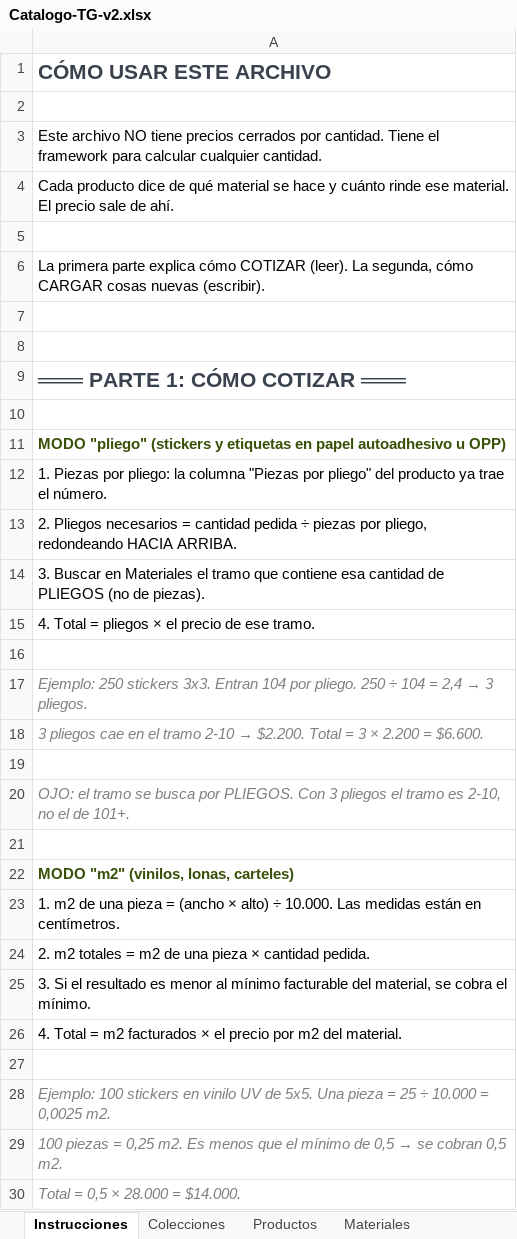
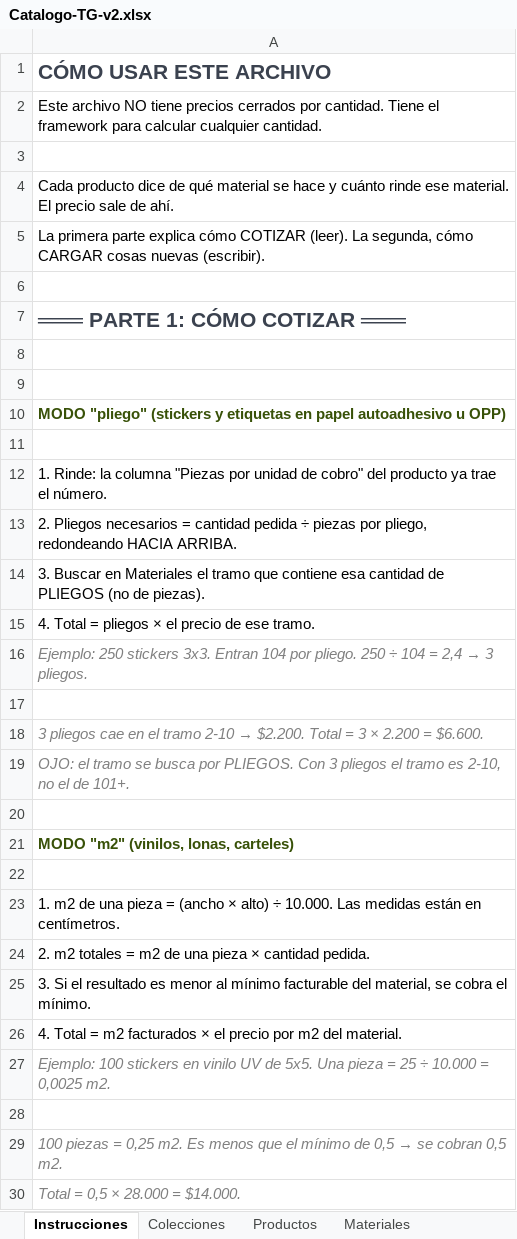
Before and after one commit to MartinFernandezSantia/AI-OS, an Excel workbook: project-context/TerminalGrafica/whatsapp-rag/Catalogo-TG-v2.xlsx, sheet Instrucciones, drawn as a sheet; only a part is shown; values as stored, in another font and other column widths than the file's, no borders; removed rows and columns are numbered as before the commit, all else as after; the diff covers the shown part only; the diff names each change by its address in the sheet, - before the commit and + after, or states it on an @@ line.

```diff
--- a/project-context/TerminalGrafica/whatsapp-rag/Catalogo-TG-v2.xlsx (sheet Instrucciones)
+++ b/project-context/TerminalGrafica/whatsapp-rag/Catalogo-TG-v2.xlsx (sheet Instrucciones)
-row 3: Este archivo NO tiene precios cerrados p…
+row 2: Este archivo NO tiene precios cerrados p…
-row 5: (empty)
-row 7: (empty)
+row 9: (empty)
+row 11: (empty)
-A12: 1. Piezas por pliego: la columna "Piezas por pliego" del producto…
+A12: 1. Rinde: la columna "Piezas por unidad de cobro" del producto…
-row 17: Ejemplo: 250 stickers 3x3. Entran 104 po…
+row 16: Ejemplo: 250 stickers 3x3. Entran 104 po…
-row 19: (empty)
+row 22: (empty)
-row 28: Ejemplo: 100 stickers en vinilo UV de 5x…
+row 27: Ejemplo: 100 stickers en vinilo UV de 5x…
```
Also changed, not shown: 2 added rows, 1 removed row, 21 moved rows and 7 edited cells elsewhere in this sheet, sheet Productos, sheet Casos de prueba, 3 other files.
